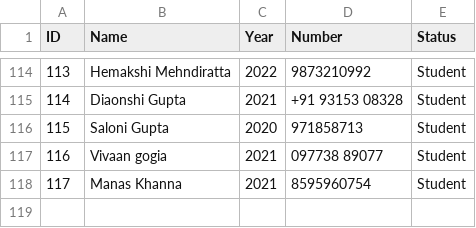
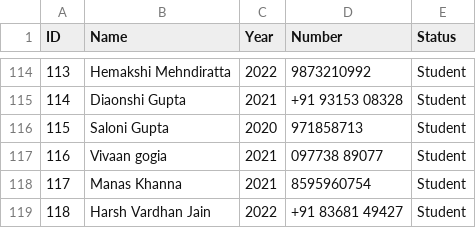
Before and after one commit to displicare/alumni-meet-software, a CSV file: alum.csv, drawn as a sheet; only a part is shown, gaps mark what is left out; the diff names each change by its address in the sheet, - before the commit and + after, or states it on an @@ line.

Commit message:
Update alum.csv

```diff
--- a/alum.csv
+++ b/alum.csv
+row 119: 118 | Harsh Vardhan Jain | 2022 | +91 83681 49427 | Student
```
